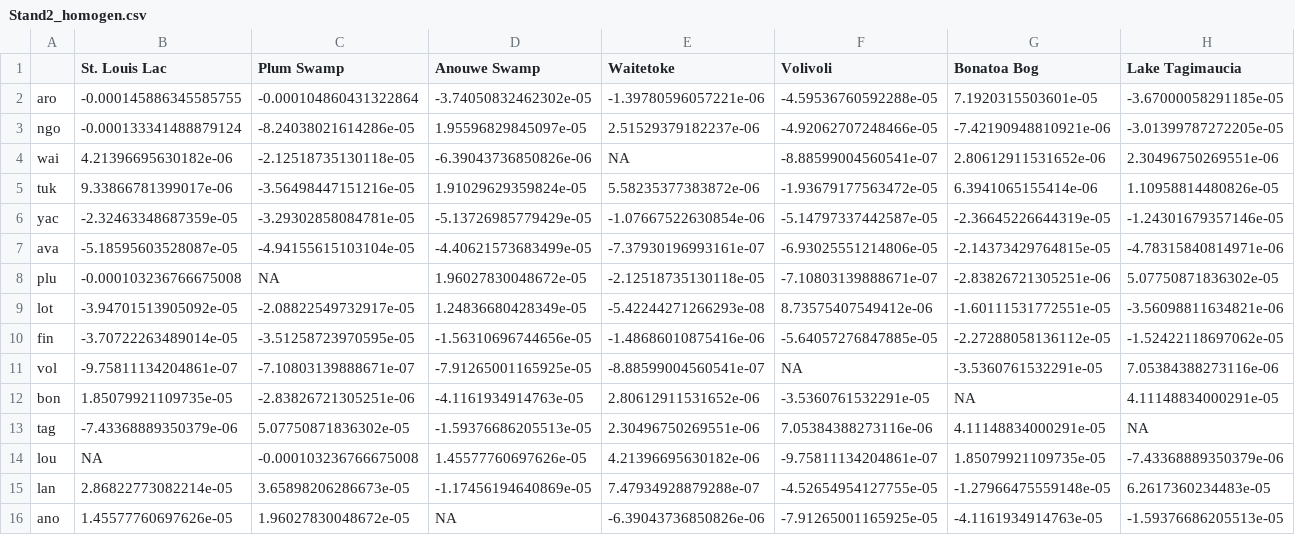
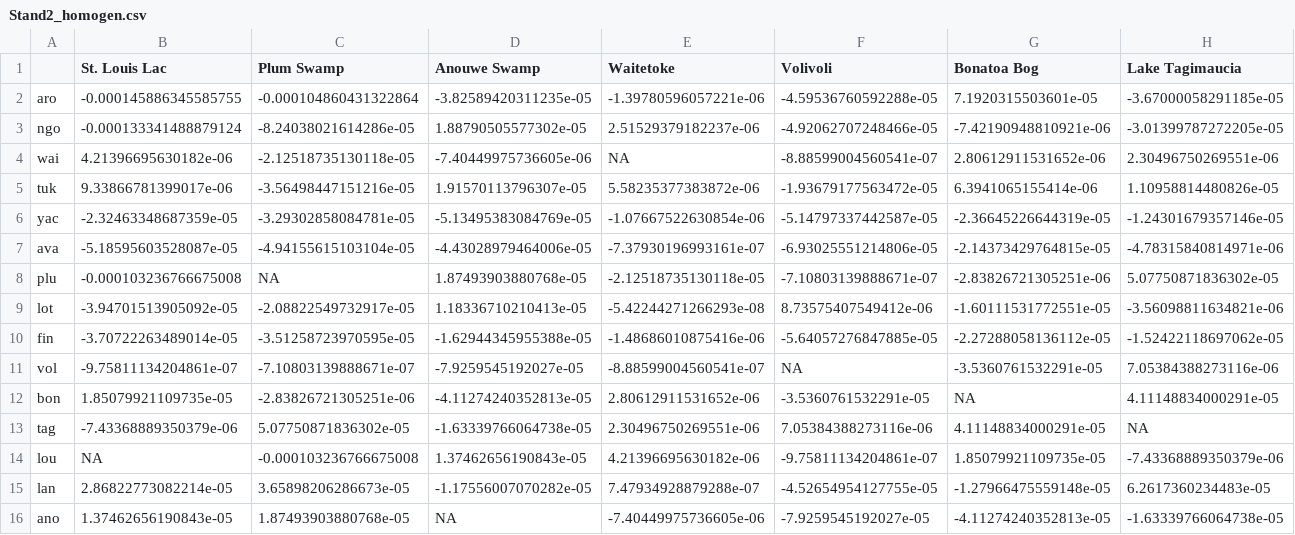
Before and after one commit to nastrandberg/Biotic_homogenisation, a CSV file: Outputs/Stand2_homogen.csv, drawn as a sheet; only a part is shown; the diff covers the shown part only; the diff names each change by its address in the sheet, - before the commit and + after, or states it on an @@ line.

```diff
--- a/Outputs/Stand2_homogen.csv
+++ b/Outputs/Stand2_homogen.csv
-D2 (Anouwe Swamp): -3.74050832462302e-05
+D2 (Anouwe Swamp): -3.82589420311235e-05
-D3 (Anouwe Swamp): 1.95596829845097e-05
+D3 (Anouwe Swamp): 1.88790505577302e-05
-D4 (Anouwe Swamp): -6.39043736850826e-06
+D4 (Anouwe Swamp): -7.40449975736605e-06
-D5 (Anouwe Swamp): 1.91029629359824e-05
+D5 (Anouwe Swamp): 1.91570113796307e-05
-D6 (Anouwe Swamp): -5.13726985779429e-05
+D6 (Anouwe Swamp): -5.13495383084769e-05
-D7 (Anouwe Swamp): -4.40621573683499e-05
+D7 (Anouwe Swamp): -4.43028979464006e-05
-D8 (Anouwe Swamp): 1.96027830048672e-05
+D8 (Anouwe Swamp): 1.87493903880768e-05
-D9 (Anouwe Swamp): 1.24836680428349e-05
+D9 (Anouwe Swamp): 1.18336710210413e-05
-D10 (Anouwe Swamp): -1.56310696744656e-05
+D10 (Anouwe Swamp): -1.62944345955388e-05
-D11 (Anouwe Swamp): -7.91265001165925e-05
+D11 (Anouwe Swamp): -7.9259545192027e-05
-D12 (Anouwe Swamp): -4.1161934914763e-05
+D12 (Anouwe Swamp): -4.11274240352813e-05
-D13 (Anouwe Swamp): -1.59376686205513e-05
+D13 (Anouwe Swamp): -1.63339766064738e-05
-D14 (Anouwe Swamp): 1.45577760697626e-05
+D14 (Anouwe Swamp): 1.37462656190843e-05
-D15 (Anouwe Swamp): -1.17456194640869e-05
+D15 (Anouwe Swamp): -1.17556007070282e-05
-B16 (St. Louis Lac): 1.45577760697626e-05
+B16 (St. Louis Lac): 1.37462656190843e-05
-C16 (Plum Swamp): 1.96027830048672e-05
+C16 (Plum Swamp): 1.87493903880768e-05
-E16 (Waitetoke): -6.39043736850826e-06
+E16 (Waitetoke): -7.40449975736605e-06
-F16 (Volivoli): -7.91265001165925e-05
+F16 (Volivoli): -7.9259545192027e-05
-G16 (Bonatoa Bog): -4.1161934914763e-05
+G16 (Bonatoa Bog): -4.11274240352813e-05
-H16 (Lake Tagimaucia): -1.59376686205513e-05
+H16 (Lake Tagimaucia): -1.63339766064738e-05
```
Also changed, not shown: 8 edited cells elsewhere in this file, Outputs/Stand2_dat.csv, Outputs/Stand2_without_Poaceae_dat.csv, 11 other files.
